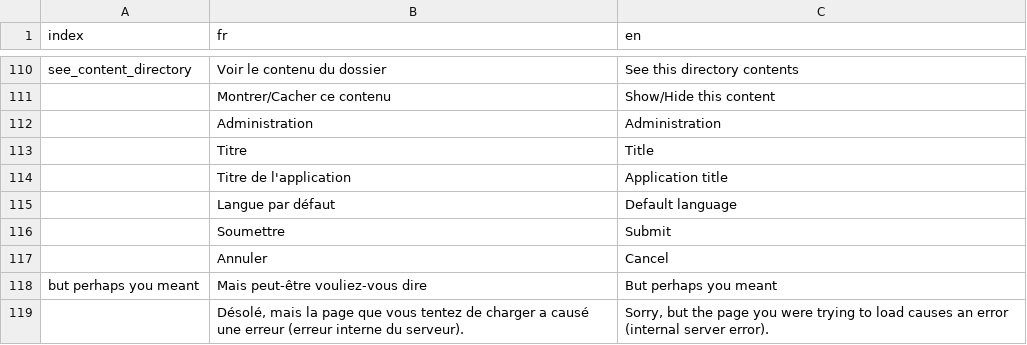
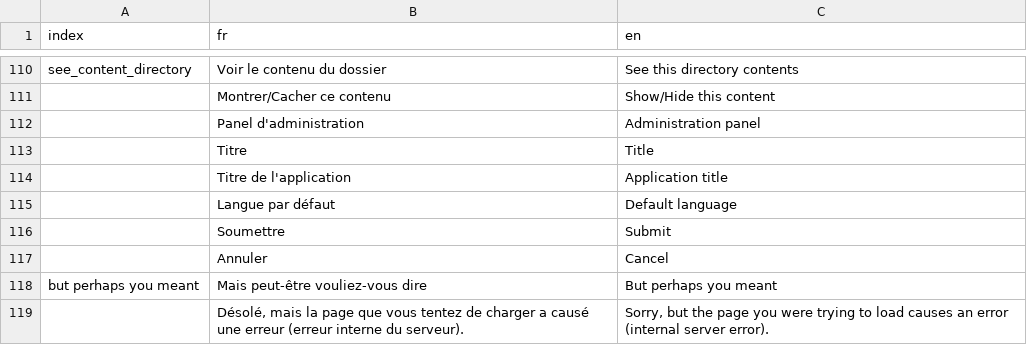
Before and after one commit to wdbo/webdocbook, a CSV file: src/WebDocBook/Resources/config/webdocbook_i18n.dist.csv, drawn as a sheet; only a part is shown, gaps mark what is left out.

Commit message:
no more MD file for admin page

```diff
--- a/src/WebDocBook/Resources/config/webdocbook_i18n.dist.csv
+++ b/src/WebDocBook/Resources/config/webdocbook_i18n.dist.csv
@@ -111,3 +111,3 @@ see_content_directory;Voir le contenu du dossier;See this directory contents
 ;Montrer/Cacher ce contenu;Show/Hide this content
-;Administration;Administration
+;Panel d'administration;Administration panel
 ;Titre;Title
```
Also changed, not shown: 3 other files.
